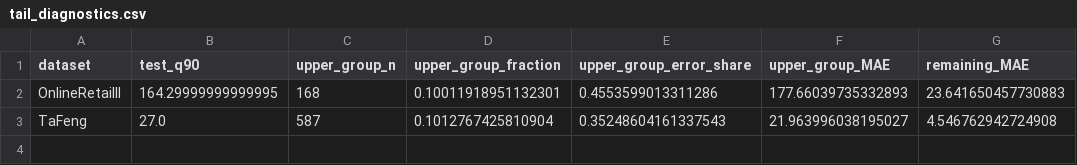
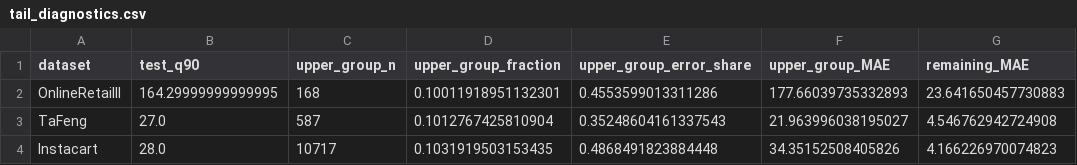
Before and after one commit to alirezarezaeei78/GTS-Next-Purchase-Timing, a CSV file: data/tail_diagnostics.csv, drawn as a sheet; the diff names each change by its address in the sheet, - before the commit and + after, or states it on an @@ line.

Commit message:
Include Instacart in long-gap error diagnostics

```diff
--- a/data/tail_diagnostics.csv
+++ b/data/tail_diagnostics.csv
+row 4: Instacart | 28.0 | 10717 | 0.1031919503153435 | 0.4868491823884448 | 34.35152508405826 | 4.166226970074823
```
Also changed, not shown: 3 other files.
